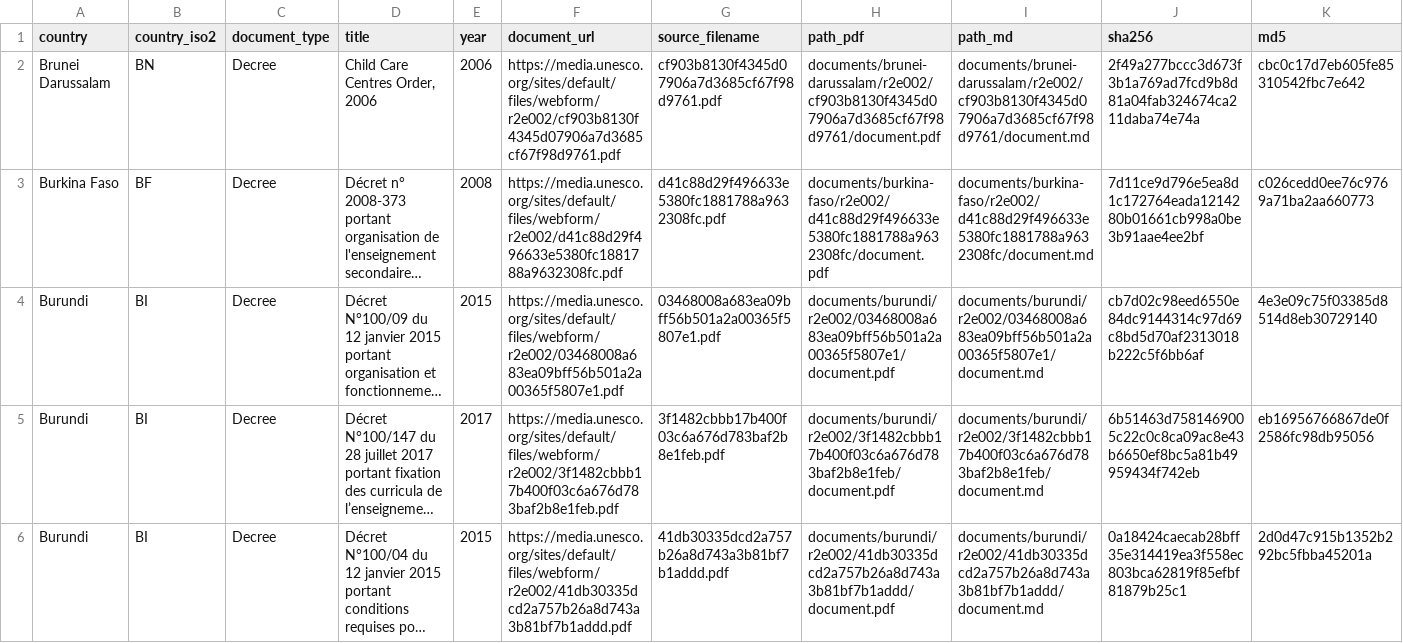
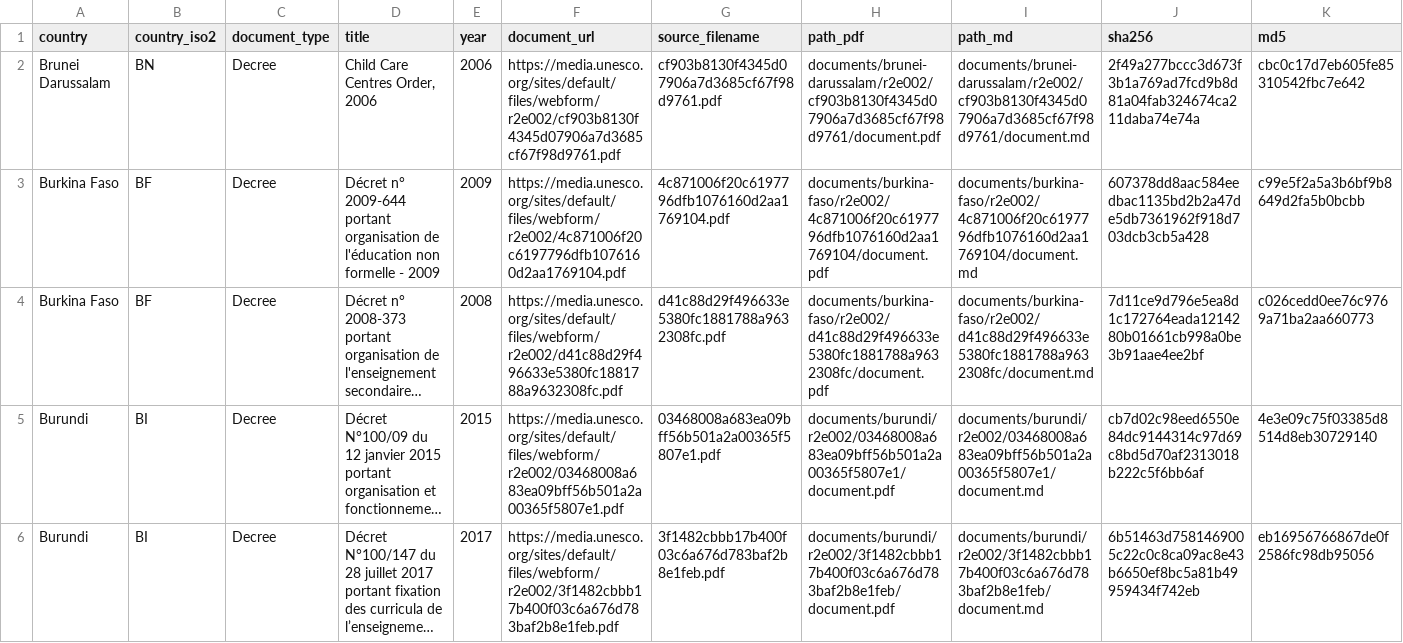
Before and after one commit to cjangrist/unesco-observatory-on-the-right-to-education, a CSV file: manifest.csv, drawn as a sheet; only a part is shown; the shorter side is filled out with more unchanged rows; long unchanged cells end in …; rows hold the shown columns only; the diff names each change by its address in the sheet, - before the commit and + after, or states it on an @@ line.

Commit message:
add Burkina Faso: Décret n° 2009-644 portant organisation de l'éducation
Source: https://media.unesco.org/sites/default/files/webform/r2e002/4c871006f20c6197796dfb1076160d2aa1769104.pdf
Type: Decree  Year: 2009  Pages: 10
PDF sha256: 607378dd8aac584eedbac1135bd2b2a47de5db7361962f918d703dcb3cb5a428
Transcription: machine OCR, reader llamaparse (not a certified transcript)

```diff
--- a/manifest.csv
+++ b/manifest.csv
+row 3: Burkina Faso | BF | Decree | Décret n° 2009-644 portant organisation de l'éducation non formelle - 2009 | 2009 | https://media.unesco.org/sites/default/files/webform/r2e002/4c871006f20c6197796dfb1076160d2aa1769104.pdf | 4c871006f20c6197796dfb1076160d2aa1769104.pdf | documents/burkina-faso/r2e002/4c871006f20c6197796dfb1076160d2aa1769104/document.pdf | documents/burkina-faso/r2e002/4c871006f20c6197796dfb1076160d2aa1769104/document.md | 607378dd8aac584eedbac1135bd2b2a47de5db7361962f918d703dcb3cb5a428 | c99e5f2a5a3b6bf9b8649d2fa5b0bcbb
```
Also changed, not shown: 2 other files.
